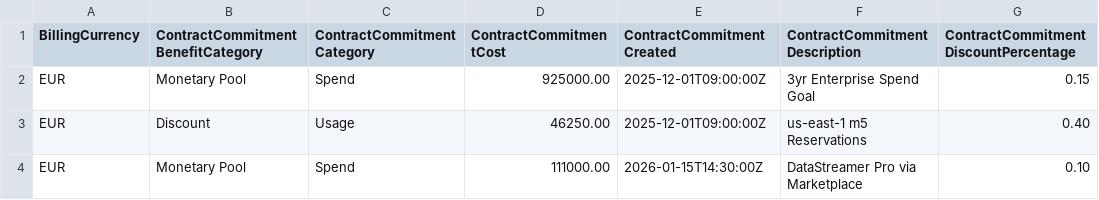
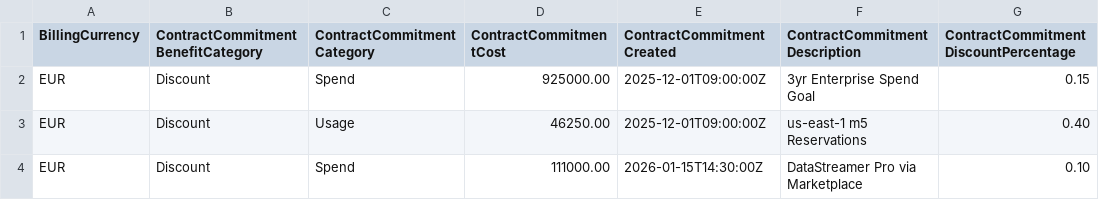
Before and after one commit to FinOps-Open-Cost-and-Usage-Spec/FOCUS_Spec, a CSV file: specification/data/contract_commitments/contract_commitment_scenario_1.csv, drawn as a sheet; only a part is shown; the diff names each change by its address in the sheet, - before the commit and + after, or states it on an @@ line.

Commit message:
Revise values of CC Benefit Category and adjust appendix

```diff
--- a/specification/data/contract_commitments/contract_commitment_scenario_1.csv
+++ b/specification/data/contract_commitments/contract_commitment_scenario_1.csv
-B2: Monetary Pool
+B2: Discount
-B4: Monetary Pool
+B4: Discount
```
Also changed, not shown: specification/data/contract_commitments/contract_commitment_scenario_3.csv, 2 other files.
